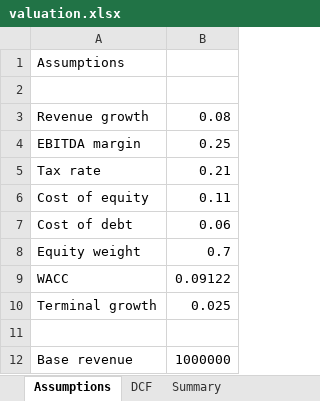
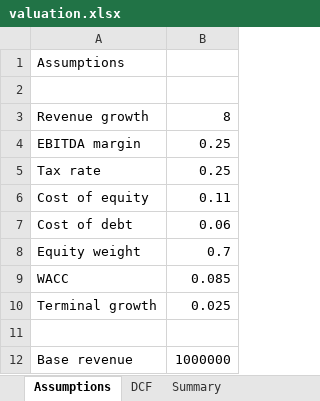
Before and after one commit to RyMB-007/sheet-audit-demo, an Excel workbook: models/valuation.xlsx, sheet Assumptions, drawn as a sheet; values as stored, in another font and other column widths than the file's, no borders; the diff names each change by its address in the sheet, - before the commit and + after, or states it on an @@ line.

```diff
--- a/models/valuation.xlsx (sheet Assumptions)
+++ b/models/valuation.xlsx (sheet Assumptions)
-B3: 0.08
+B3: 8
-B5: 0.21
+B5: 0.25
-B9: 0.09122
+B9: 0.085
```
Also changed, not shown: sheet DCF, sheet Summary.
